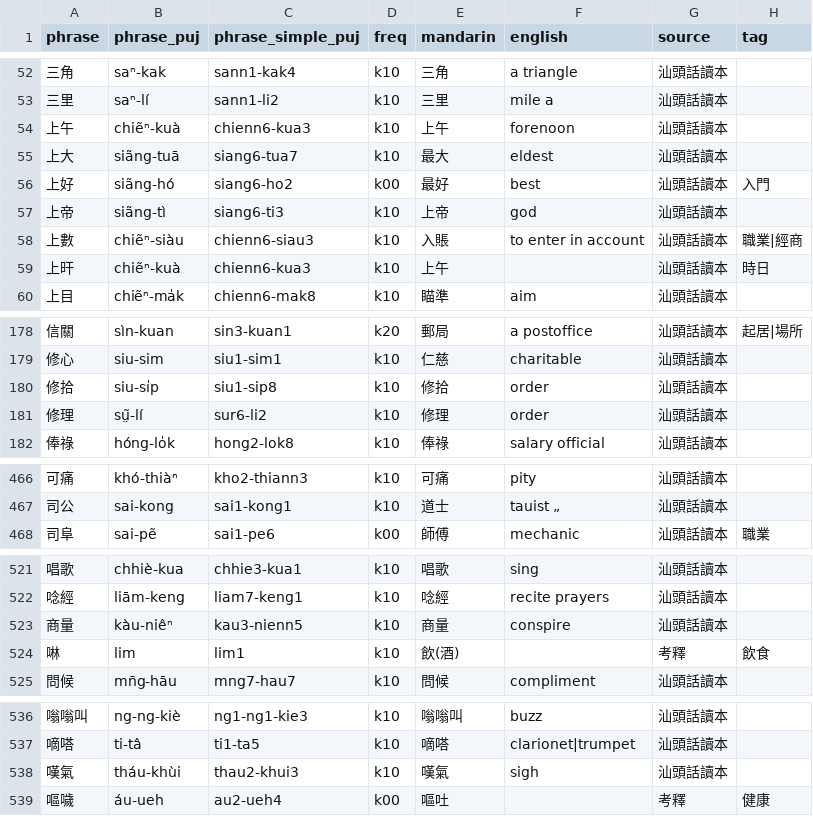
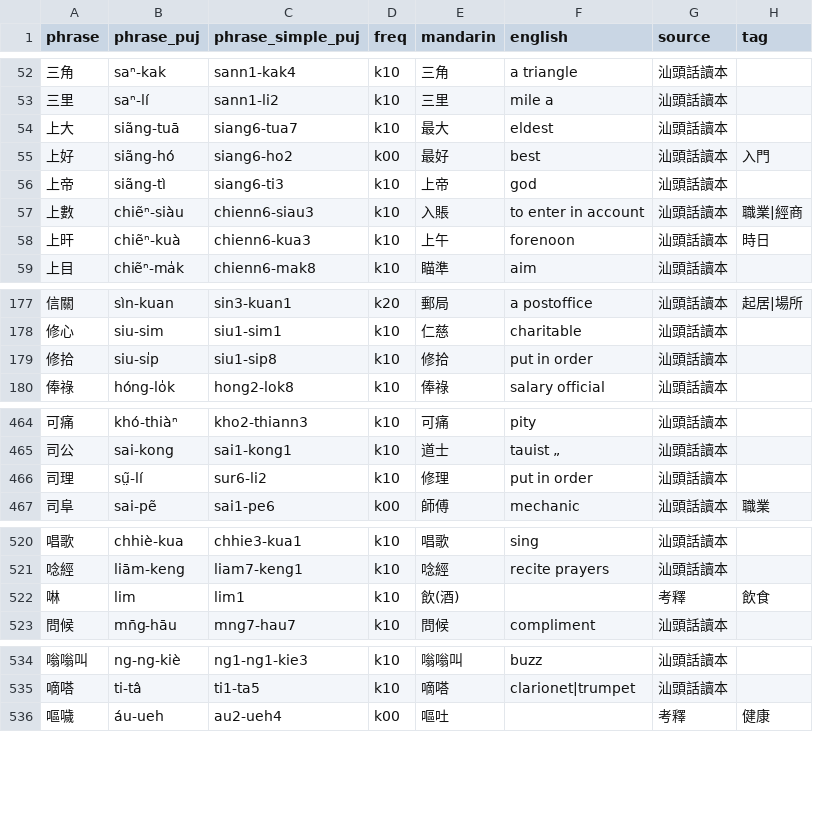
Before and after one commit to hokkien-writing/teochew-lexicon, a CSV file: phrase.csv, drawn as a sheet; only a part is shown, gaps mark what is left out; the diff covers the shown part only.

```diff
--- a/phrase.csv
+++ b/phrase.csv
@@ -53,3 +53,2 @@ phrase,phrase_puj,phrase_simple_puj,freq,mandarin,english,source,tag
 三里,saⁿ-lí,sann1-li2,k10,三里,mile a,汕頭話讀本,
-上午,chiẽⁿ-kuà,chienn6-kua3,k10,上午,forenoon,汕頭話讀本,
 上大,siãng-tuā,siang6-tua7,k10,最大,eldest,汕頭話讀本,
@@ -58,3 +57,3 @@ phrase,phrase_puj,phrase_simple_puj,freq,mandarin,english,source,tag
 上數,chiẽⁿ-siàu,chienn6-siau3,k10,入賬,to enter in account,汕頭話讀本,職業|經商
-上旰,chiẽⁿ-kuà,chienn6-kua3,k10,上午,,汕頭話讀本,時日
+上旰,chiẽⁿ-kuà,chienn6-kua3,k10,上午,forenoon,汕頭話讀本,時日
 上目,chiẽⁿ-ma̍k,chienn6-mak8,k10,瞄準,aim,汕頭話讀本,
@@ -179,4 +178,3 @@ phrase,phrase_puj,phrase_simple_puj,freq,mandarin,english,source,tag
 修心,siu-sim,siu1-sim1,k10,仁慈,charitable,汕頭話讀本,
-修拾,siu-si̍p,siu1-sip8,k10,修拾,order,汕頭話讀本,
-修理,sṳ̃-lí,sur6-li2,k10,修理,order,汕頭話讀本,
+修拾,siu-si̍p,siu1-sip8,k10,修拾,put in order,汕頭話讀本,
 俸祿,hóng-lo̍k,hong2-lok8,k10,俸祿,salary official,汕頭話讀本,
@@ -467,2 +465,3 @@ phrase,phrase_puj,phrase_simple_puj,freq,mandarin,english,source,tag
 司公,sai-kong,sai1-kong1,k10,道士,tauist „,汕頭話讀本,
+司理,sṳ̃-lí,sur6-li2,k10,修理,put in order,汕頭話讀本,
 司阜,sai-pẽ,sai1-pe6,k00,師傅,mechanic,汕頭話讀本,職業
@@ -522,3 +521,2 @@ phrase,phrase_puj,phrase_simple_puj,freq,mandarin,english,source,tag
 唸經,liām-keng,liam7-keng1,k10,唸經,recite prayers,汕頭話讀本,
-商量,kàu-niêⁿ,kau3-nienn5,k10,商量,conspire,汕頭話讀本,
 啉,lim,lim1,k10,飲(酒),,考釋,飲食
@@ -537,3 +535,2 @@ phrase,phrase_puj,phrase_simple_puj,freq,mandarin,english,source,tag
 嘀嗒,ti-tâ,ti1-ta5,k10,嘀嗒,clarionet|trumpet,汕頭話讀本,
-嘆氣,tháu-khùi,thau2-khui3,k10,嘆氣,sigh,汕頭話讀本,
 嘔噦,áu-ueh,au2-ueh4,k00,嘔吐,,考釋,健康
```
Also changed, not shown: 1 added row, 2 removed rows and 56 edited cells elsewhere in this file, character.csv.
